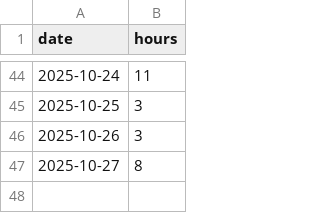
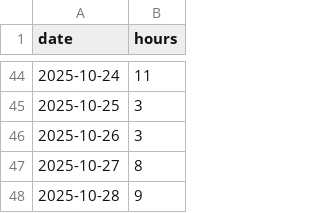
Before and after one commit to februarysea/februarysea, a CSV file: data/work.csv, drawn as a sheet; only a part is shown, gaps mark what is left out.

Commit message:
Add entry for 2025-10-28 with value 9

```diff
--- a/data/work.csv
+++ b/data/work.csv
@@ -47 +47,2 @@ date,hours
 2025-10-27, 8
+2025-10-28, 9
```
